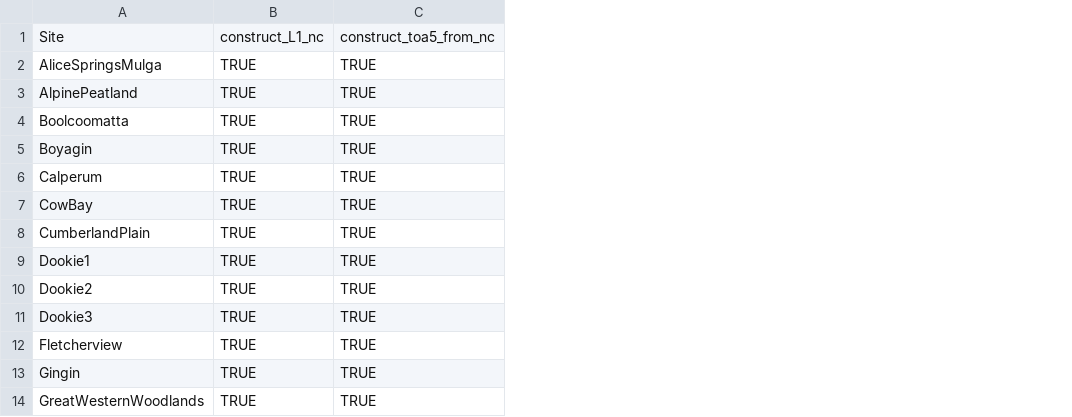
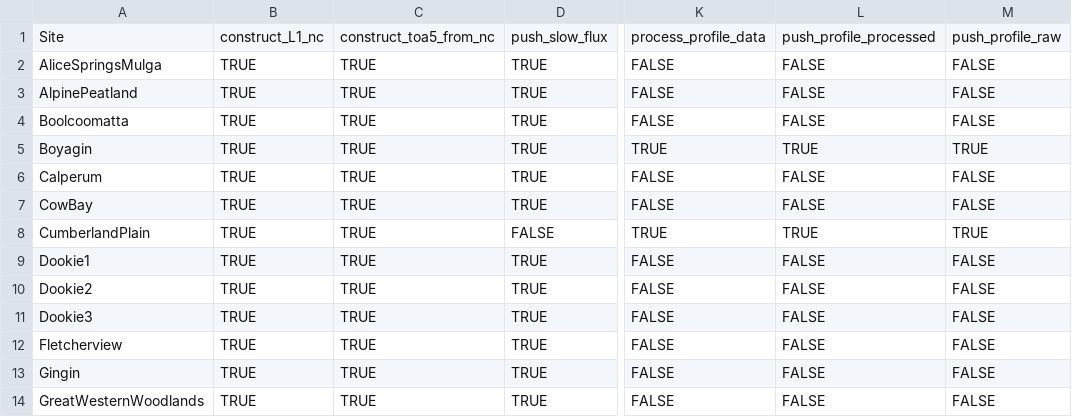
Before and after one commit to imchugh/TERN-EP_flux_data_pipeline, a CSV file: configs/tasks.csv, drawn as a sheet; only a part is shown, gaps mark what is left out; the diff names each change by its address in the sheet, - before the commit and + after, or states it on an @@ line.

```diff
--- a/configs/tasks.csv
+++ b/configs/tasks.csv
+column D, rows 1-14: push_slow_flux | TRUE | TRUE | TRUE | TRUE | TRUE | TRUE | FALSE | TRUE | TRUE | TRUE | TRUE | TRUE | TRUE
+column K, rows 1-14: process_profile_data | FALSE | FALSE | FALSE | TRUE | FALSE | FALSE | TRUE | FALSE | FALSE | FALSE | FALSE | FALSE | FALSE
+column L, rows 1-14: push_profile_processed | FALSE | FALSE | FALSE | TRUE | FALSE | FALSE | TRUE | FALSE | FALSE | FALSE | FALSE | FALSE | FALSE
+column M, rows 1-14: push_profile_raw | FALSE | FALSE | FALSE | TRUE | FALSE | FALSE | TRUE | FALSE | FALSE | FALSE | FALSE | FALSE | FALSE
```
Also changed, not shown: 5 other files.
